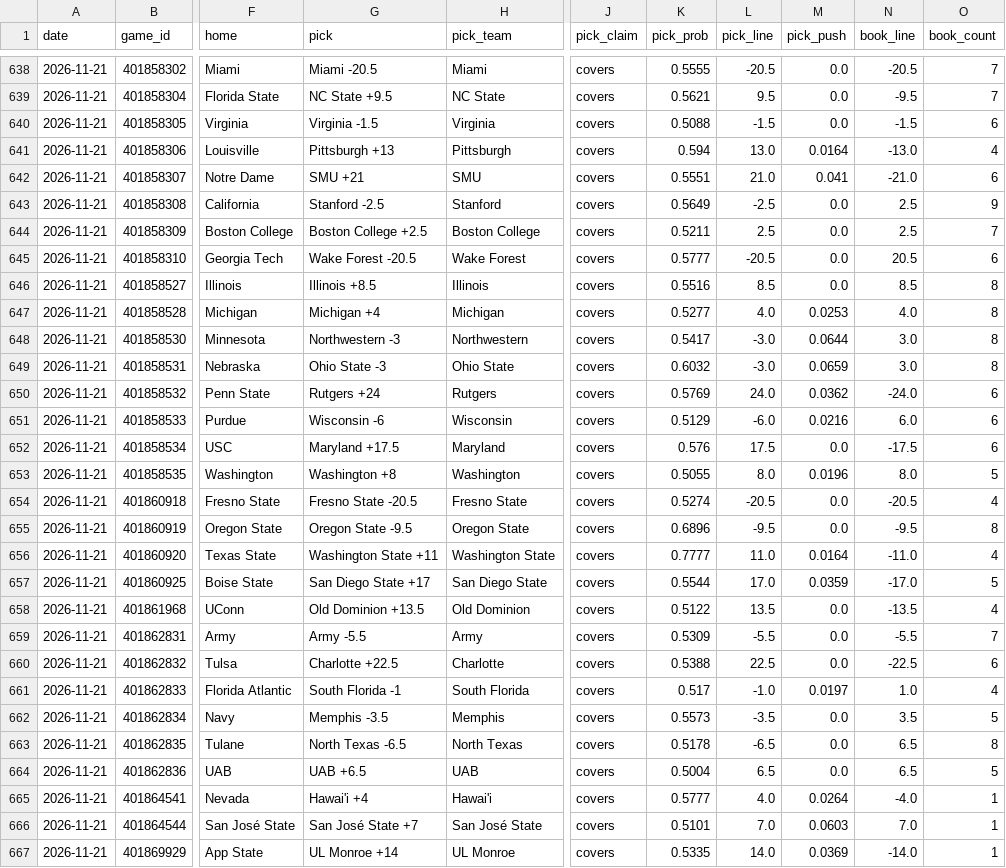
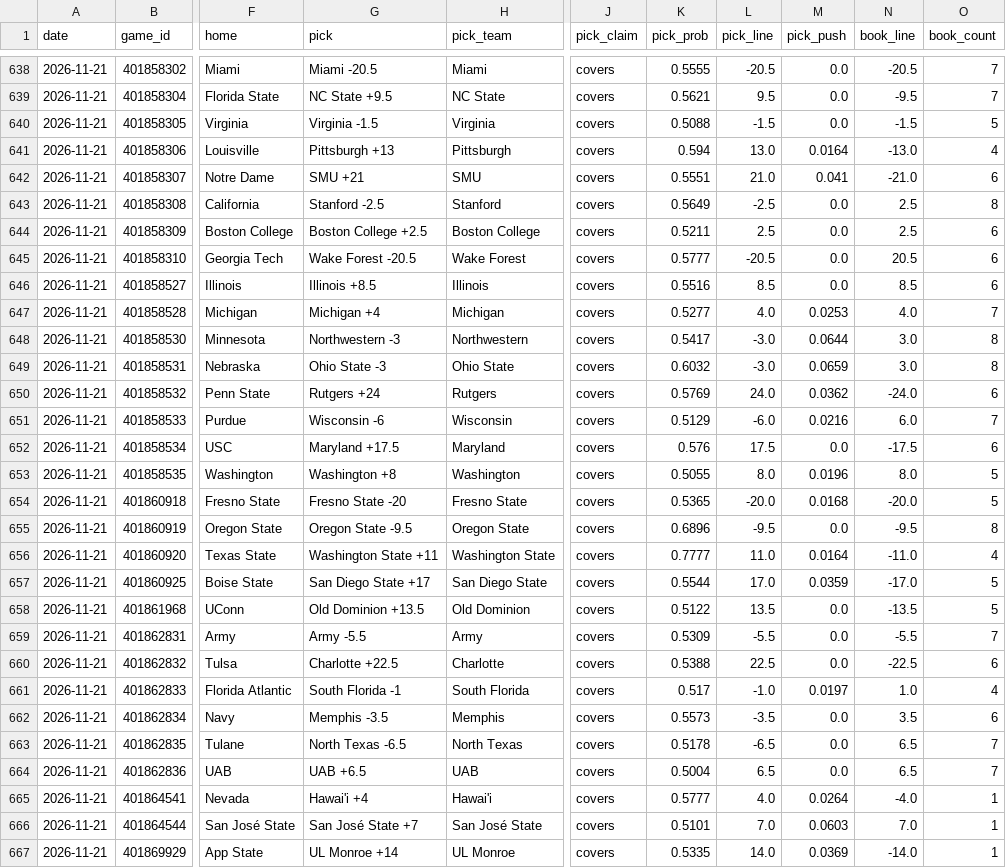
Before and after one commit to azcal/mbm-ncaaf, a CSV file: logs/picks.csv, drawn as a sheet; only a part is shown, gaps mark what is left out; the diff covers the shown part only; the diff names each change by its address in the sheet, - before the commit and + after, or states it on an @@ line.

```diff
--- a/logs/picks.csv
+++ b/logs/picks.csv
-O640 (book_count): 6
+O640 (book_count): 5
-O643 (book_count): 9
+O643 (book_count): 8
-O644 (book_count): 7
+O644 (book_count): 6
-O646 (book_count): 8
+O646 (book_count): 6
-O647 (book_count): 8
+O647 (book_count): 7
-O651 (book_count): 6
+O651 (book_count): 7
-G654 (pick): Fresno State -20.5
+G654 (pick): Fresno State -20
-K654 (pick_prob): 0.5274
+K654 (pick_prob): 0.5365
-L654 (pick_line): -20.5
+L654 (pick_line): -20.0
-M654 (pick_push): 0.0
+M654 (pick_push): 0.0168
-N654 (book_line): -20.5
+N654 (book_line): -20.0
-O654 (book_count): 4
+O654 (book_count): 5
-O658 (book_count): 4
+O658 (book_count): 5
-O662 (book_count): 5
+O662 (book_count): 6
-O663 (book_count): 8
+O663 (book_count): 7
-O664 (book_count): 5
+O664 (book_count): 7
```
Also changed, not shown: 15 edited cells elsewhere in this file, logs/predictions.csv, 2 other files.
